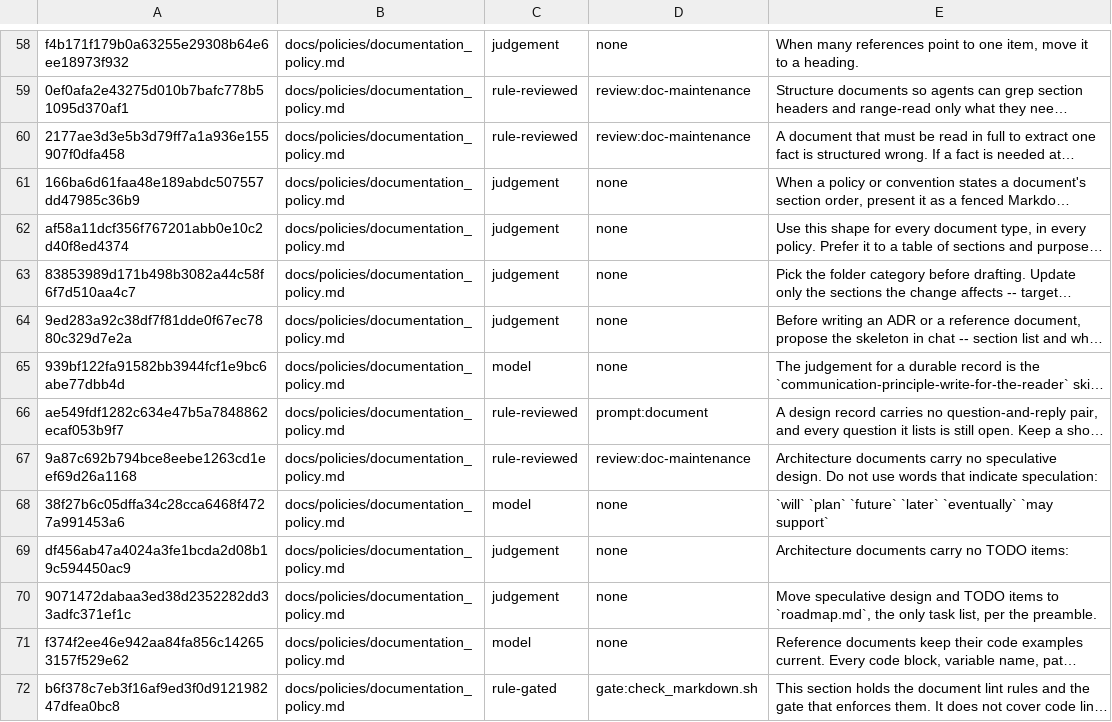
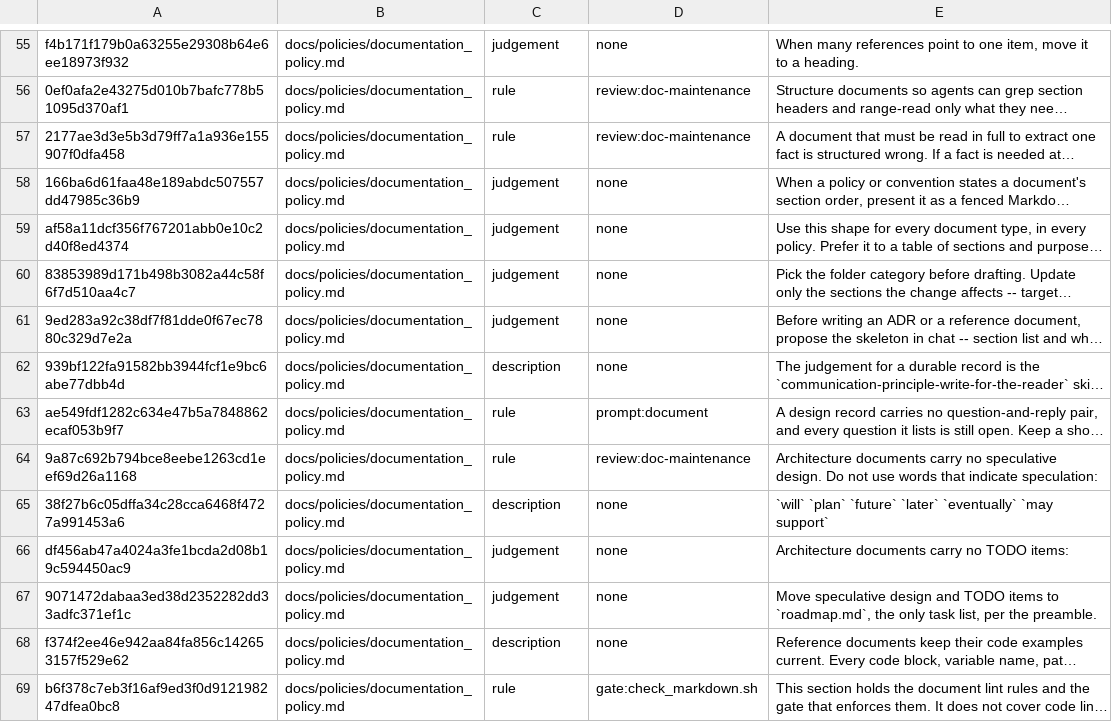
Before and after one commit to yaojiethng/agent-sandbox, a TSV file: scripts/lint/norm-ownership.tsv, drawn as a sheet; only a part is shown, gaps mark what is left out; long unchanged cells end in …; addresses are those after the commit; the diff covers the shown part only; the diff names each change by its address in the sheet, - before the commit and + after, or states it on an @@ line.

Commit message:
workflow: define the norm kinds and their homes once
The kinds, the ladder that classifies a sentence and the producer rule that fixes its home now sit in one reference section, the policy applies them, and the ledger check reads the kind list from that table.

```diff
--- a/scripts/lint/norm-ownership.tsv
+++ b/scripts/lint/norm-ownership.tsv
-C56:C57: rule-reviewed
+C56:C57: rule
-C62: model
+C62: description
-C63:C64: rule-reviewed
+C63:C64: rule
-C65: model
+C65: description
-C68: model
+C68: description
-C69: rule-gated
+C69: rule
```
Also changed, not shown: 2 added rows, 5 removed rows and 80 edited cells elsewhere in this file, 8 other files.
